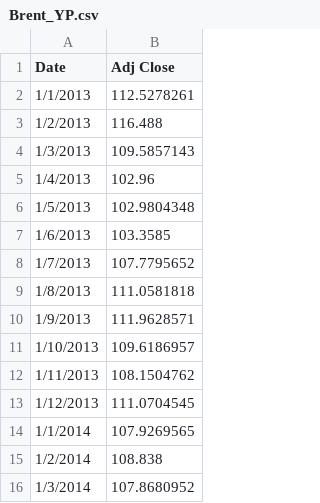
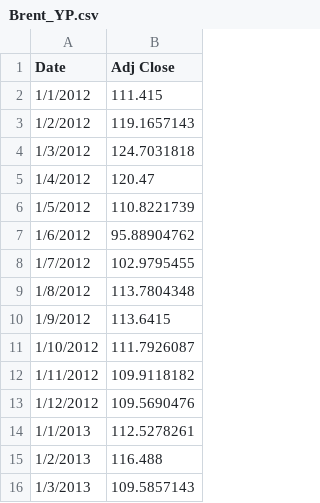
Before and after one commit to jade-t/Master_thesis_LJC_AM, a CSV file: Brent_YP.csv, drawn as a sheet; only a part is shown; the shorter side is filled out with more unchanged rows.

Commit message:
Add files via upload

```diff
--- a/Brent_YP.csv
+++ b/Brent_YP.csv
@@ -1,2 +1,14 @@
 Date,Adj Close
+1/1/2012,111.415
+1/2/2012,119.1657143
+1/3/2012,124.7031818
+1/4/2012,120.47
+1/5/2012,110.8221739
+1/6/2012,95.88904762
+1/7/2012,102.9795455
+1/8/2012,113.7804348
+1/9/2012,113.6415
+1/10/2012,111.7926087
+1/11/2012,109.9118182
+1/12/2012,109.5690476
 1/1/2013,112.5278261
```
